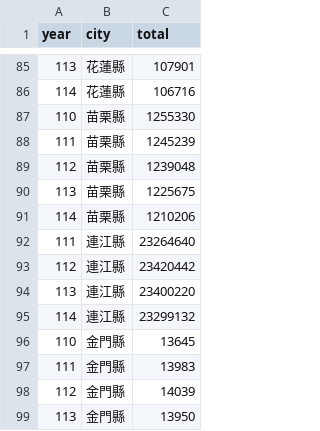
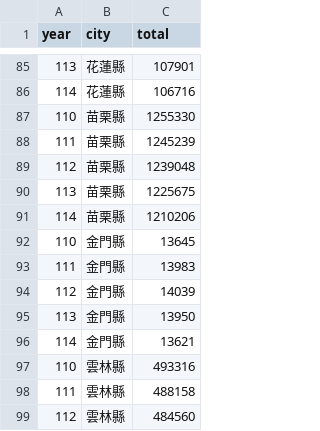
Before and after one commit to pycourse-1142/final-project-group-05, a CSV file: results/population_trend.csv, drawn as a sheet; only a part is shown, gaps mark what is left out; the shorter side is filled out with more unchanged rows; the diff names each change by its address in the sheet, - before the commit and + after, or states it on an @@ line.

```diff
--- a/results/population_trend.csv
+++ b/results/population_trend.csv
-row 92: 111 | 連江縣 | 23264640
-row 93: 112 | 連江縣 | 23420442
-row 94: 113 | 連江縣 | 23400220
-row 95: 114 | 連江縣 | 23299132
```
Also changed, not shown: results/114_aging_index.csv, results/114_city_population.csv, 2 other files.
